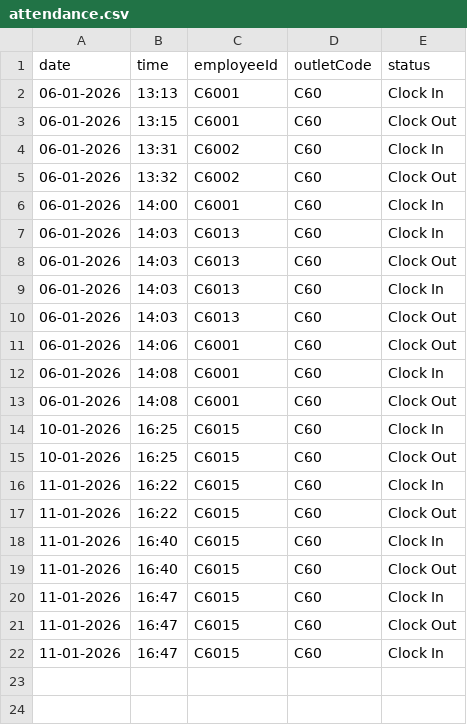
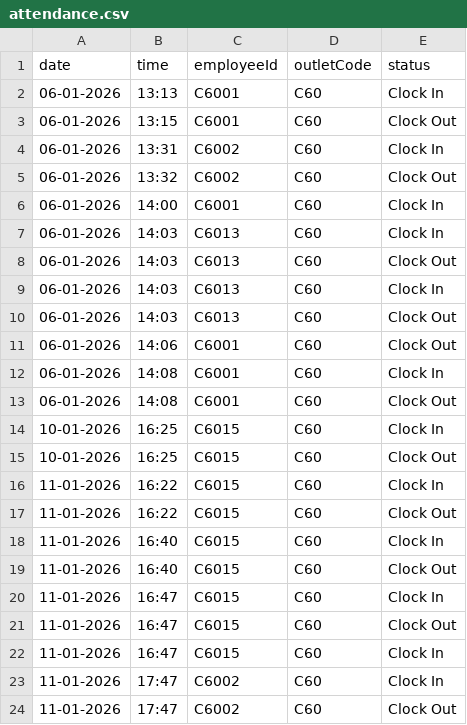
Before and after one commit to Khytron/Store-Management-System-7FOP, a CSV file: csv_database/attendance.csv, drawn as a sheet; the diff names each change by its address in the sheet, - before the commit and + after, or states it on an @@ line.

```diff
--- a/csv_database/attendance.csv
+++ b/csv_database/attendance.csv
+row 23: 11-01-2026 | 17:47 | C6002 | C60 | Clock In
+row 24: 11-01-2026 | 17:47 | C6002 | C60 | Clock Out
```
Also changed, not shown: csv_database/model.csv, 3 other files.
